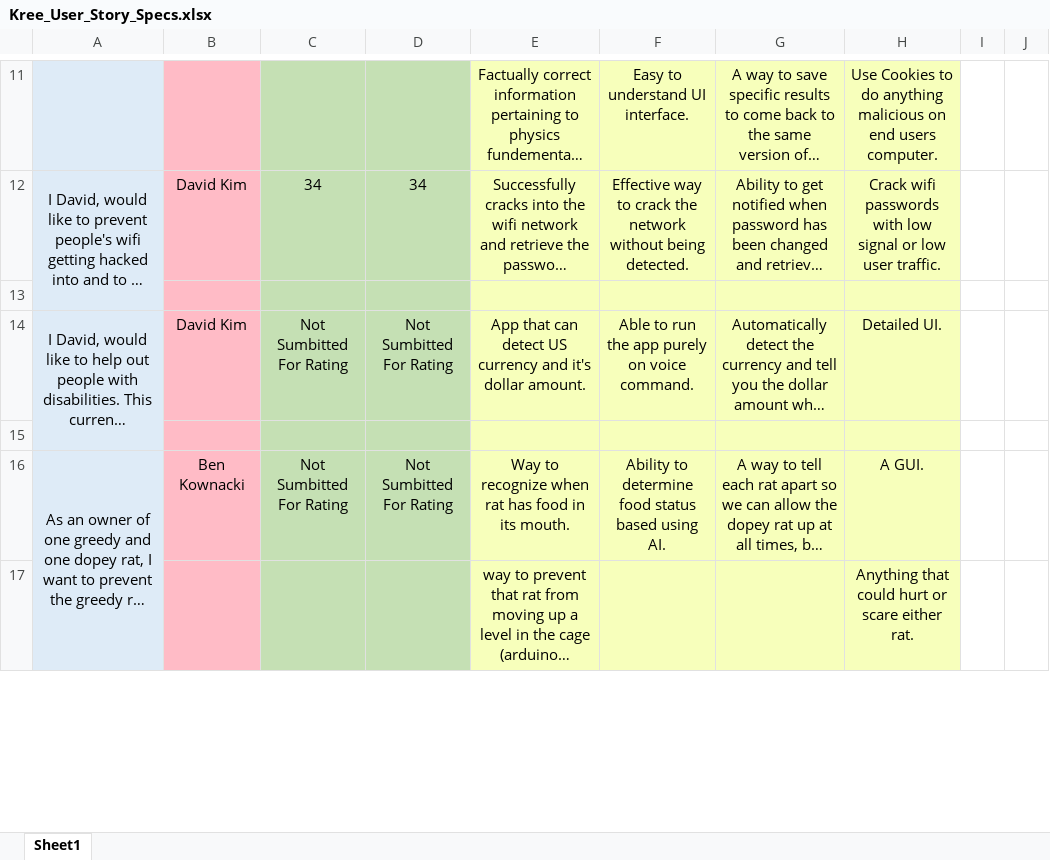
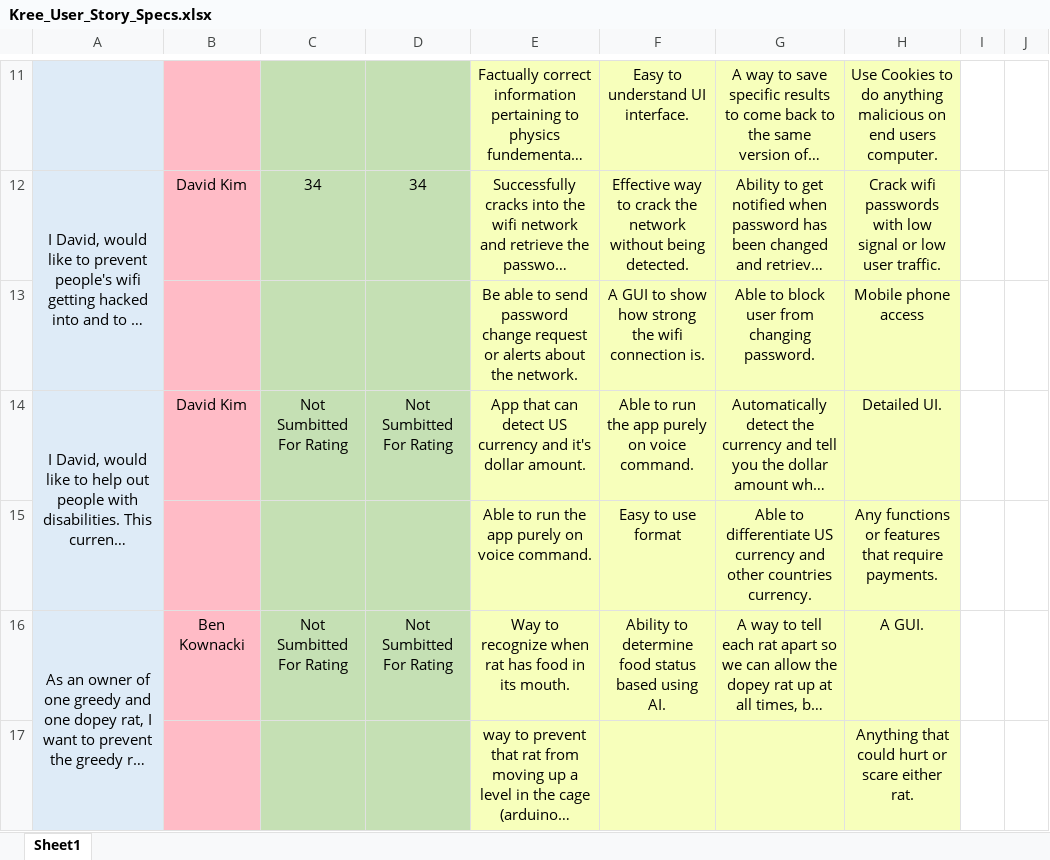
Before and after one commit to bkownacki1/CS3398-Kree-F2019, an Excel workbook: Assignments/Assignment_4/Kree_User_Story_Specs.xlsx, sheet Sheet1, drawn as a sheet; only a part is shown, gaps mark what is left out; long unchanged cells end in …; values as stored, in another font and other column widths than the file's, no borders; the diff names each change by its address in the sheet, - before the commit and + after, or states it on an @@ line.

Commit message:
adding david's additions to spreadsheet

```diff
--- a/Assignments/Assignment_4/Kree_User_Story_Specs.xlsx (sheet Sheet1)
+++ b/Assignments/Assignment_4/Kree_User_Story_Specs.xlsx (sheet Sheet1)
-row 13: (empty)
+row 13:  |  |  |  | Be able to send password change request or alerts about the network. | A GUI to show how strong the wifi connection is. | Able to block user from changing password. | Mobile phone access
-row 15: (empty)
+row 15:  |  |  |  | Able to run the app purely on voice command. | Easy to use format | Able to differentiate US currency and other countries currency. | Any functions or features that require payments.
```
